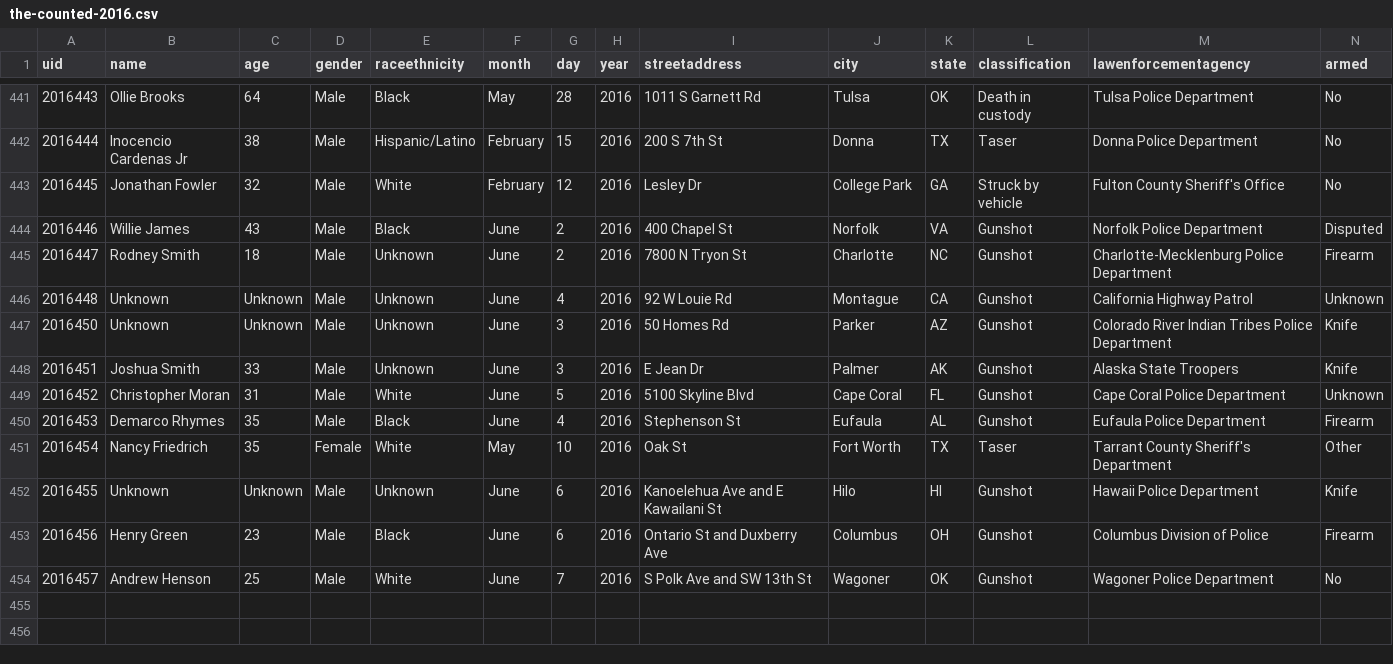
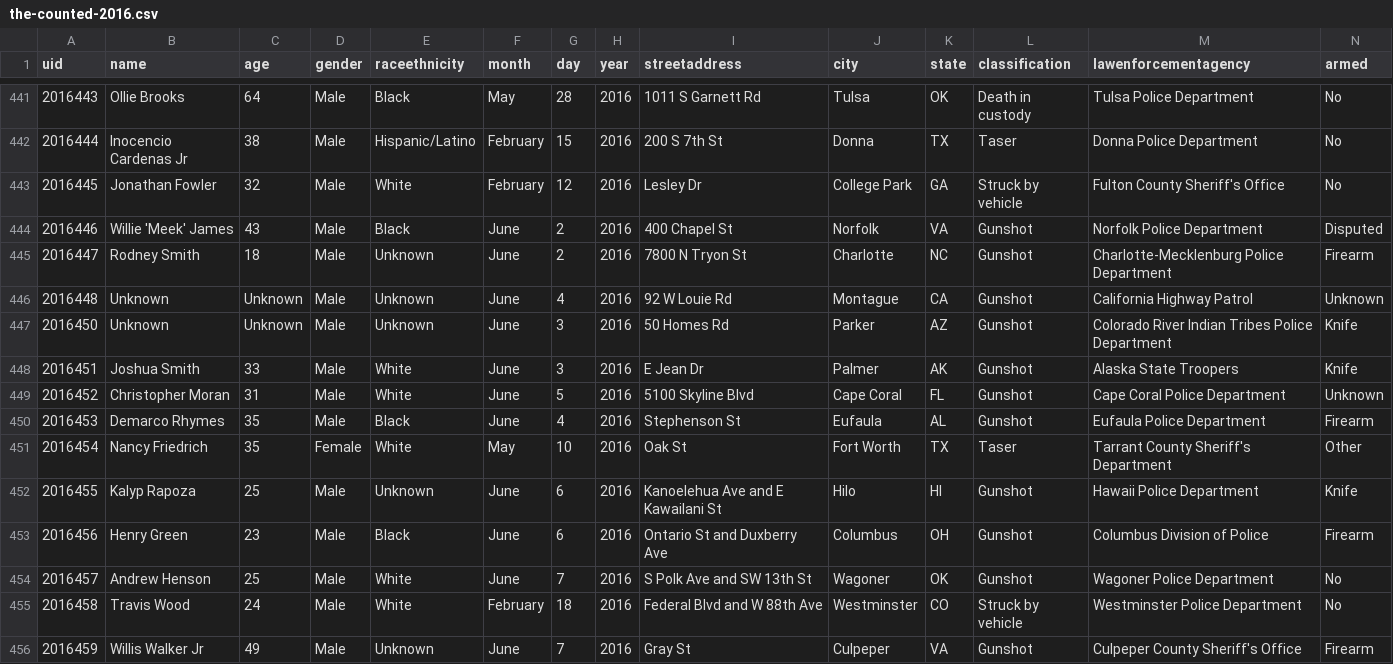
Before and after one commit to flother/thecounted, a CSV file: data/the-counted-2016.csv, drawn as a sheet; only a part is shown, gaps mark what is left out.

Commit message:
Add Travis Wood and 1 other; update Joshua Smith and 2 others

```diff
--- a/data/the-counted-2016.csv
+++ b/data/the-counted-2016.csv
@@ -443,3 +443,3 @@ uid,name,age,gender,raceethnicity,month,day,year,streetaddress,city,state,classi
 "2016445","Jonathan Fowler","32","Male","White","February","12","2016","Lesley Dr","College Park","GA","Struck by vehicle","Fulton County Sheriff's Office","No"
-"2016446","Willie James","43","Male","Black","June","2","2016","400 Chapel St","Norfolk","VA","Gunshot","Norfolk Police Department","Disputed"
+"2016446","Willie 'Meek' James","43","Male","Black","June","2","2016","400 Chapel St","Norfolk","VA","Gunshot","Norfolk Police Department","Disputed"
 "2016447","Rodney Smith","18","Male","Unknown","June","2","2016","7800 N Tryon St","Charlotte","NC","Gunshot","Charlotte-Mecklenburg Police Department","Firearm"
@@ -447,3 +447,3 @@ uid,name,age,gender,raceethnicity,month,day,year,streetaddress,city,state,classi
 "2016450","Unknown","Unknown","Male","Unknown","June","3","2016","50 Homes Rd","Parker","AZ","Gunshot","Colorado River Indian Tribes Police Department","Knife"
-"2016451","Joshua Smith","33","Male","Unknown","June","3","2016","E Jean Dr","Palmer","AK","Gunshot","Alaska State Troopers","Knife"
+"2016451","Joshua Smith","33","Male","White","June","3","2016","E Jean Dr","Palmer","AK","Gunshot","Alaska State Troopers","Knife"
 "2016452","Christopher Moran","31","Male","White","June","5","2016","5100 Skyline Blvd","Cape Coral","FL","Gunshot","Cape Coral Police Department","Unknown"
@@ -451,4 +451,6 @@ uid,name,age,gender,raceethnicity,month,day,year,streetaddress,city,state,classi
 "2016454","Nancy Friedrich","35","Female","White","May","10","2016","Oak St","Fort Worth","TX","Taser","Tarrant County Sheriff's Department","Other"
-"2016455","Unknown","Unknown","Male","Unknown","June","6","2016","Kanoelehua Ave and E Kawailani St","Hilo","HI","Gunshot","Hawaii Police Department","Knife"
+"2016455","Kalyp Rapoza","25","Male","Unknown","June","6","2016","Kanoelehua Ave and E Kawailani St","Hilo","HI","Gunshot","Hawaii Police Department","Knife"
 "2016456","Henry Green","23","Male","Black","June","6","2016","Ontario St and Duxberry Ave","Columbus","OH","Gunshot","Columbus Division of Police","Firearm"
 "2016457","Andrew Henson","25","Male","White","June","7","2016","S Polk Ave and SW 13th St","Wagoner","OK","Gunshot","Wagoner Police Department","No"
+"2016458","Travis Wood","24","Male","White","February","18","2016","Federal Blvd and W 88th Ave","Westminster","CO","Struck by vehicle","Westminster Police Department","No"
+"2016459","Willis Walker Jr","49","Male","Unknown","June","7","2016","Gray St","Culpeper","VA","Gunshot","Culpeper County Sheriff's Office","Firearm"
```
